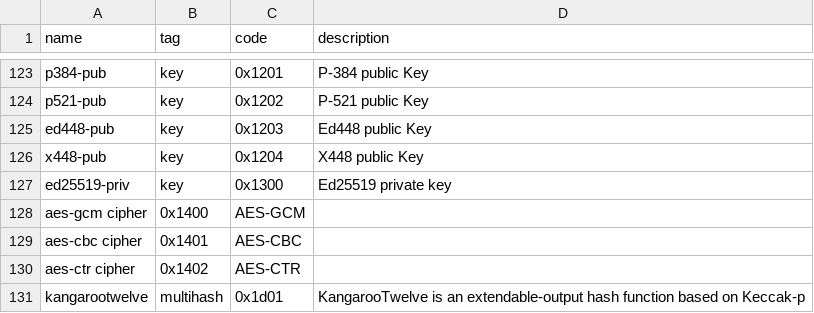
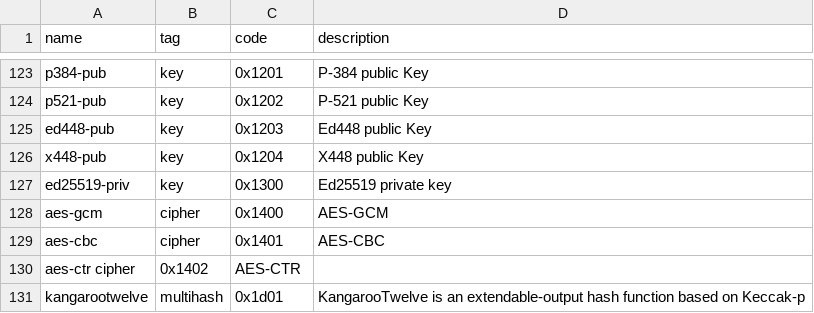
Before and after one commit to multiformats/multicodec, a CSV file: table.csv, drawn as a sheet; only a part is shown, gaps mark what is left out; removed rows and columns are numbered as before the commit, all else as after; the diff names each change by its address in the sheet, - before the commit and + after, or states it on an @@ line.

Commit message:
fix: forgot a comma

```diff
--- a/table.csv
+++ b/table.csv
-row 128: aes-gcm cipher | 0x1400 | AES-GCM
-row 129: aes-cbc cipher | 0x1401 | AES-CBC
+row 128: aes-gcm | cipher | 0x1400 | AES-GCM
+row 129: aes-cbc | cipher | 0x1401 | AES-CBC
```
